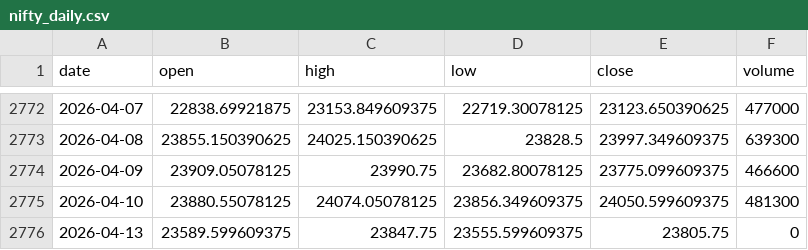
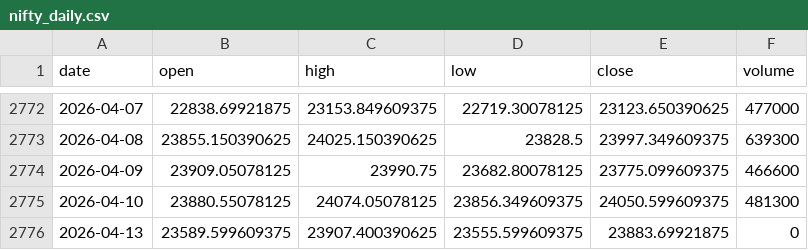
Before and after one commit to pravindev666/David-V2, a CSV file: data/nifty_daily.csv, drawn as a sheet; only a part is shown, gaps mark what is left out.

Commit message:
Auto-sync: Market data update 2026-04-13 09:20

```diff
--- a/data/nifty_daily.csv
+++ b/data/nifty_daily.csv
@@ -2775,2 +2775,2 @@ date,open,high,low,close,volume
 2026-04-10,23880.55078125,24074.05078125,23856.349609375,24050.599609375,481300
-2026-04-13,23589.599609375,23847.75,23555.599609375,23805.75,0
+2026-04-13,23589.599609375,23907.400390625,23555.599609375,23883.69921875,0
```
Also changed, not shown: data/vix_daily.csv.
